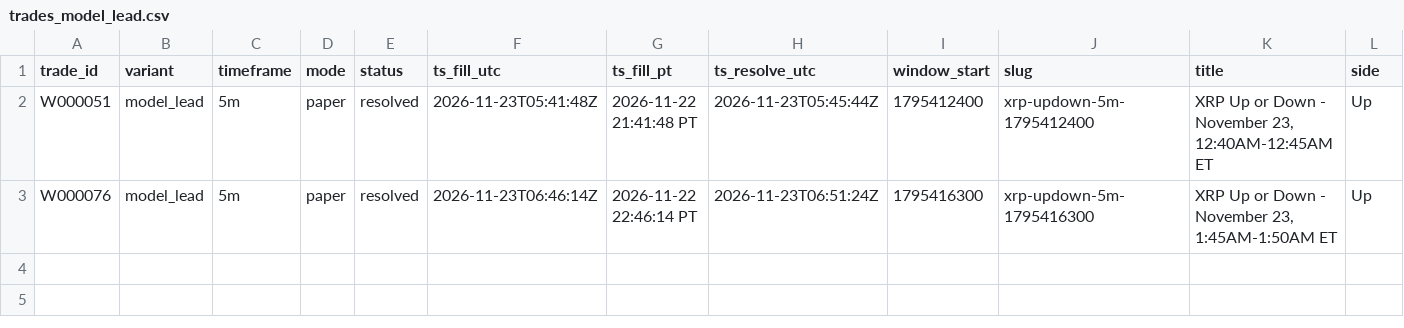
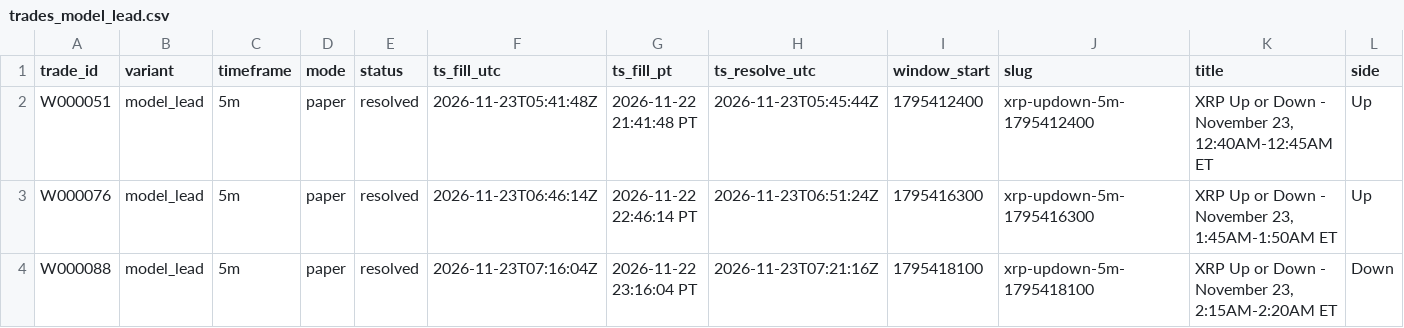
Before and after one commit to michaeldeuchar-dotcom/xrp-paper-bot, a CSV file: data/week2/trades_model_lead.csv, drawn as a sheet; only a part is shown; rows hold the shown columns only; the diff names each change by its address in the sheet, - before the commit and + after, or states it on an @@ line.

```diff
--- a/data/week2/trades_model_lead.csv
+++ b/data/week2/trades_model_lead.csv
+row 4: W000088 | model_lead | 5m | paper | resolved | 2026-11-23T07:16:04Z | 2026-11-22 23:16:04 PT | 2026-11-23T07:21:16Z | 1795418100 | xrp-updown-5m-1795418100 | XRP Up or Down - November 23, 2:15AM-2:20AM ET | Down
```
Also changed, not shown: data/week2/decisions_tail.csv, data/week2/trades_control.csv, 5 other files.
